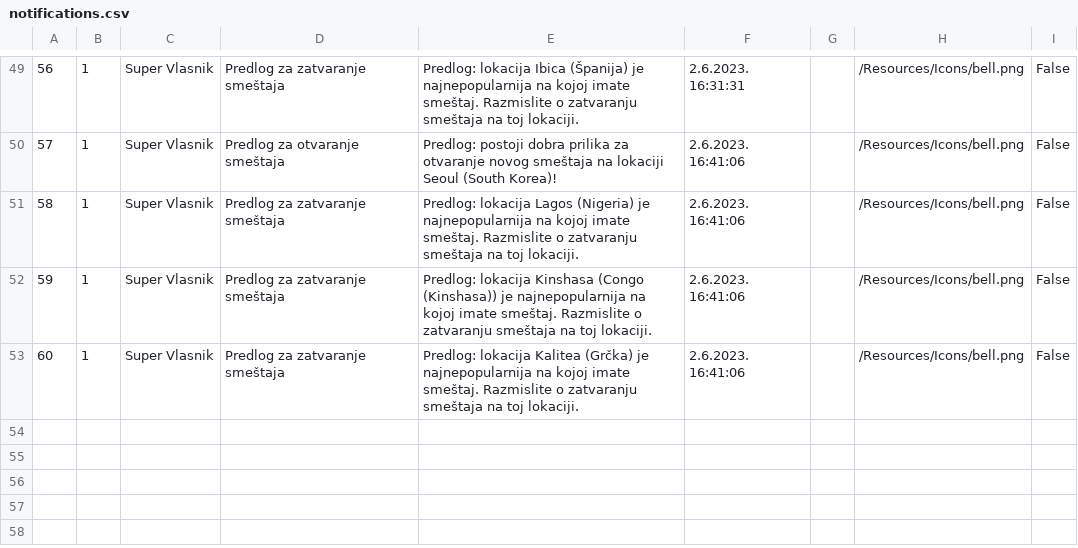
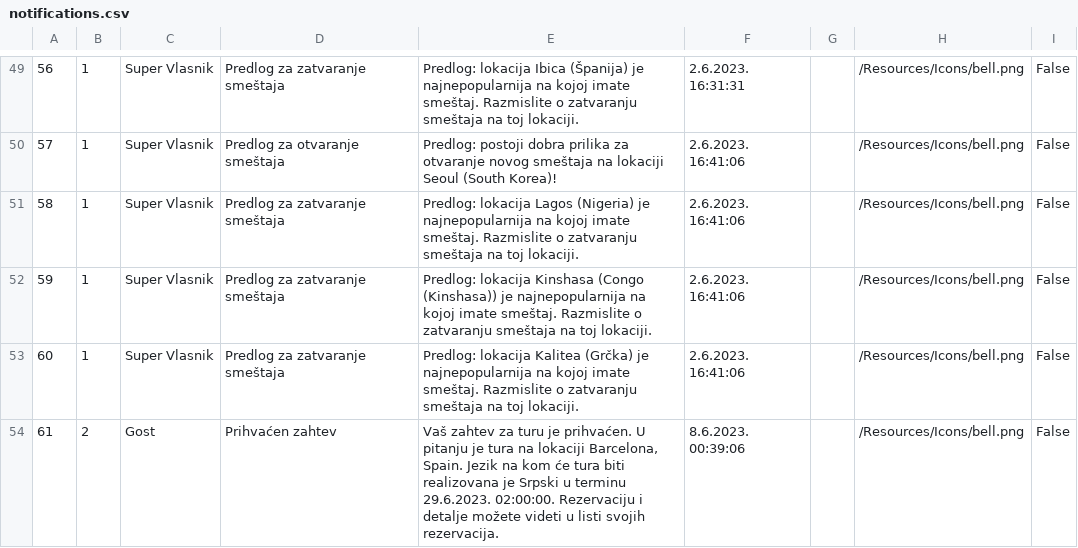
Before and after one commit to JovanDozic/sims-2023-group-4-team-A, a CSV file: sims-2023-group-4-team-A/SIMSProject/Resources/Data/notifications.csv, drawn as a sheet; only a part is shown, gaps mark what is left out; the diff names each change by its address in the sheet, - before the commit and + after, or states it on an @@ line.

```diff
--- a/sims-2023-group-4-team-A/SIMSProject/Resources/Data/notifications.csv
+++ b/sims-2023-group-4-team-A/SIMSProject/Resources/Data/notifications.csv
+row 54: 61 | 2 | Gost | Prihvaćen zahtev | Vaš zahtev za turu je prihvaćen. U pitanju je tura na lokaciji Barcelona, Spain. Jezik na kom će tura biti realizovana je Srpski u terminu 29.6.2023. 02:00:00. Rezervaciju i detalje možete videti u listi svojih rezervacija. | 8.6.2023. 00:39:06 |  | /Resources/Icons/bell.png | False
```
Also changed, not shown: sims-2023-group-4-team-A/SIMSProject/Resources/Data/customtourrequests.csv, sims-2023-group-4-team-A/SIMSProject/Resources/Data/tourAppointments.csv, 8 other files.
